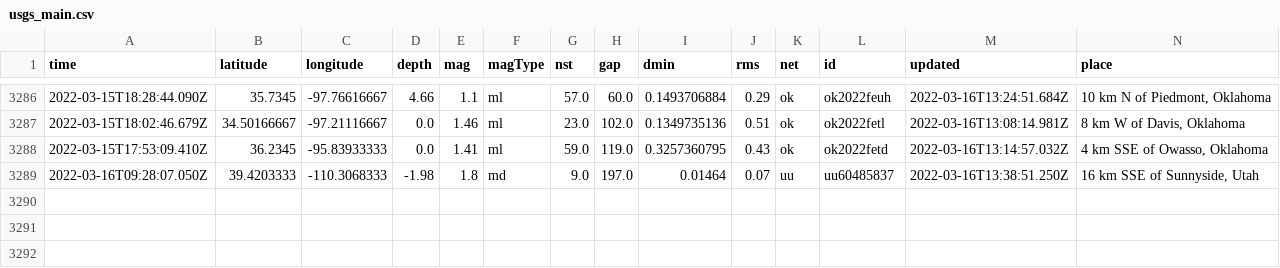
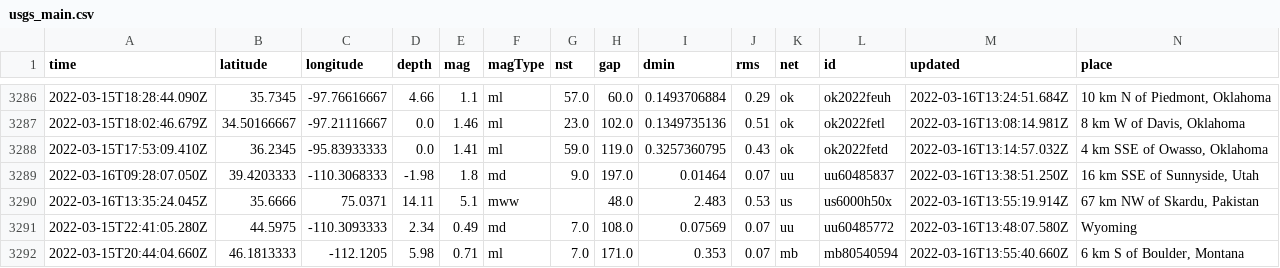
Before and after one commit to JohnnyBerkeley/Nicar2022_actions, a CSV file: usgs_main.csv, drawn as a sheet; only a part is shown, gaps mark what is left out; rows hold the shown columns only; the diff names each change by its address in the sheet, - before the commit and + after, or states it on an @@ line.

```diff
--- a/usgs_main.csv
+++ b/usgs_main.csv
+row 3290: 2022-03-16T13:35:24.045Z | 35.6666 | 75.0371 | 14.11 | 5.1 | mww |  | 48.0 | 2.483 | 0.53 | us | us6000h50x | 2022-03-16T13:55:19.914Z | 67 km NW of Skardu, Pakistan
+row 3291: 2022-03-15T22:41:05.280Z | 44.5975 | -110.3093333 | 2.34 | 0.49 | md | 7.0 | 108.0 | 0.07569 | 0.07 | uu | uu60485772 | 2022-03-16T13:48:07.580Z | Wyoming
+row 3292: 2022-03-15T20:44:04.660Z | 46.1813333 | -112.1205 | 5.98 | 0.71 | ml | 7.0 | 171.0 | 0.353 | 0.07 | mb | mb80540594 | 2022-03-16T13:55:40.660Z | 6 km S of Boulder, Montana
```
Also changed, not shown: usgs_current.csv.
